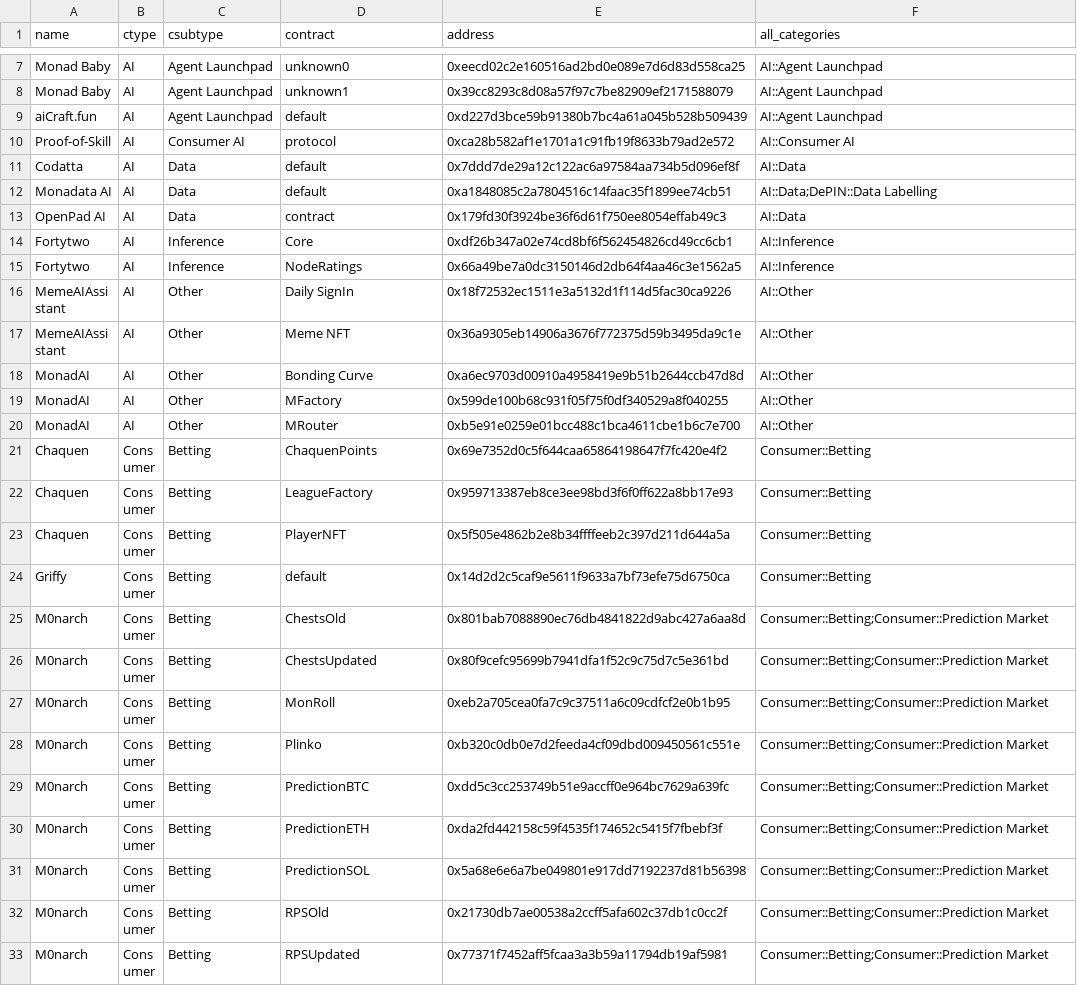
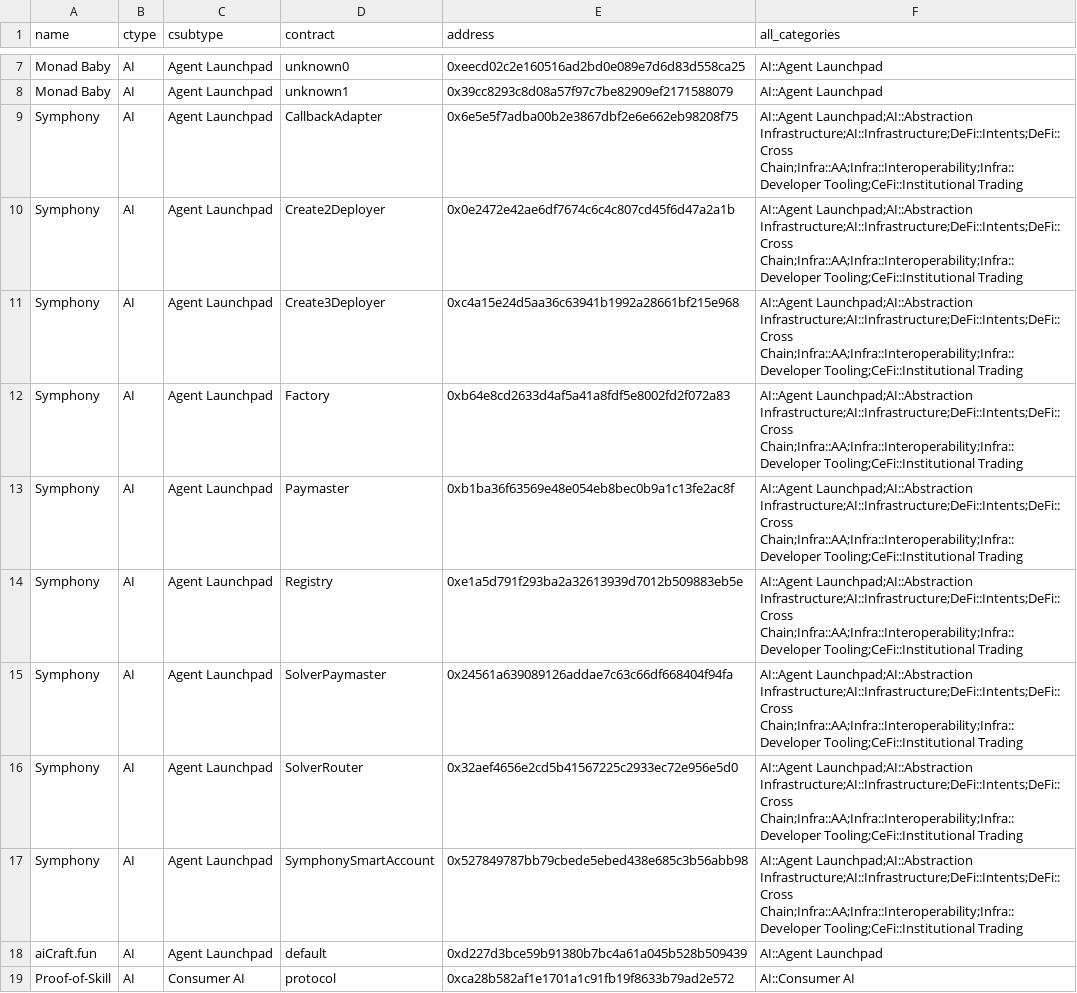
Before and after one commit to monad-crypto/protocols, a CSV file: protocols-testnet.csv, drawn as a sheet; only a part is shown, gaps mark what is left out; the shorter side is filled out with more unchanged rows.

```diff
--- a/protocols-testnet.csv
+++ b/protocols-testnet.csv
@@ -8,2 +8,11 @@ Monad Baby,AI,Agent Launchpad,unknown0,0xeecd02c2e160516ad2bd0e089e7d6d83d558ca2
 Monad Baby,AI,Agent Launchpad,unknown1,0x39cc8293c8d08a57f97c7be82909ef2171588079,AI::Agent Launchpad
+Symphony,AI,Agent Launchpad,CallbackAdapter,0x6e5e5f7adba00b2e3867dbf2e6e662eb98208f75,AI::Agent Launchpad;AI::Abstraction Infrastructure;AI::Infrastructure;DeFi::Intents;DeFi::Cross Chain;Infra::AA;Infra::Interoperability;Infra::Developer Tooling;CeFi::Institutional Trading
+Symphony,AI,Agent Launchpad,Create2Deployer,0x0e2472e42ae6df7674c6c4c807cd45f6d47a2a1b,AI::Agent Launchpad;AI::Abstraction Infrastructure;AI::Infrastructure;DeFi::Intents;DeFi::Cross Chain;Infra::AA;Infra::Interoperability;Infra::Developer Tooling;CeFi::Institutional Trading
+Symphony,AI,Agent Launchpad,Create3Deployer,0xc4a15e24d5aa36c63941b1992a28661bf215e968,AI::Agent Launchpad;AI::Abstraction Infrastructure;AI::Infrastructure;DeFi::Intents;DeFi::Cross Chain;Infra::AA;Infra::Interoperability;Infra::Developer Tooling;CeFi::Institutional Trading
+Symphony,AI,Agent Launchpad,Factory,0xb64e8cd2633d4af5a41a8fdf5e8002fd2f072a83,AI::Agent Launchpad;AI::Abstraction Infrastructure;AI::Infrastructure;DeFi::Intents;DeFi::Cross Chain;Infra::AA;Infra::Interoperability;Infra::Developer Tooling;CeFi::Institutional Trading
+Symphony,AI,Agent Launchpad,Paymaster,0xb1ba36f63569e48e054eb8bec0b9a1c13fe2ac8f,AI::Agent Launchpad;AI::Abstraction Infrastructure;AI::Infrastructure;DeFi::Intents;DeFi::Cross Chain;Infra::AA;Infra::Interoperability;Infra::Developer Tooling;CeFi::Institutional Trading
+Symphony,AI,Agent Launchpad,Registry,0xe1a5d791f293ba2a32613939d7012b509883eb5e,AI::Agent Launchpad;AI::Abstraction Infrastructure;AI::Infrastructure;DeFi::Intents;DeFi::Cross Chain;Infra::AA;Infra::Interoperability;Infra::Developer Tooling;CeFi::Institutional Trading
+Symphony,AI,Agent Launchpad,SolverPaymaster,0x24561a639089126addae7c63c66df668404f94fa,AI::Agent Launchpad;AI::Abstraction Infrastructure;AI::Infrastructure;DeFi::Intents;DeFi::Cross Chain;Infra::AA;Infra::Interoperability;Infra::Developer Tooling;CeFi::Institutional Trading
+Symphony,AI,Agent Launchpad,SolverRouter,0x32aef4656e2cd5b41567225c2933ec72e956e5d0,AI::Agent Launchpad;AI::Abstraction Infrastructure;AI::Infrastructure;DeFi::Intents;DeFi::Cross Chain;Infra::AA;Infra::Interoperability;Infra::Developer Tooling;CeFi::Institutional Trading
+Symphony,AI,Agent Launchpad,SymphonySmartAccount,0x527849787bb79cbede5ebed438e685c3b56abb98,AI::Agent Launchpad;AI::Abstraction Infrastructure;AI::Infrastructure;DeFi::Intents;DeFi::Cross Chain;Infra::AA;Infra::Interoperability;Infra::Developer Tooling;CeFi::Institutional Trading
 aiCraft.fun,AI,Agent Launchpad,default,0xd227d3bce59b91380b7bc4a61a045b528b509439,AI::Agent Launchpad
```
Also changed, not shown: protocols-mainnet.csv.
